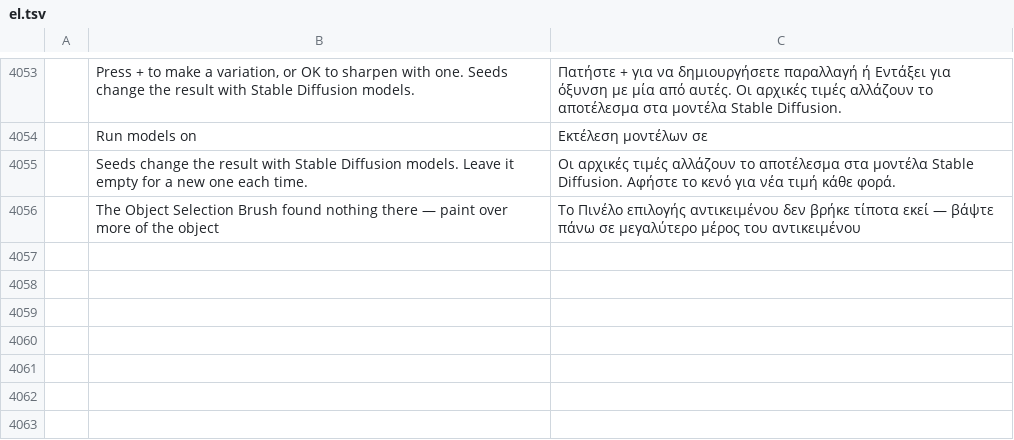
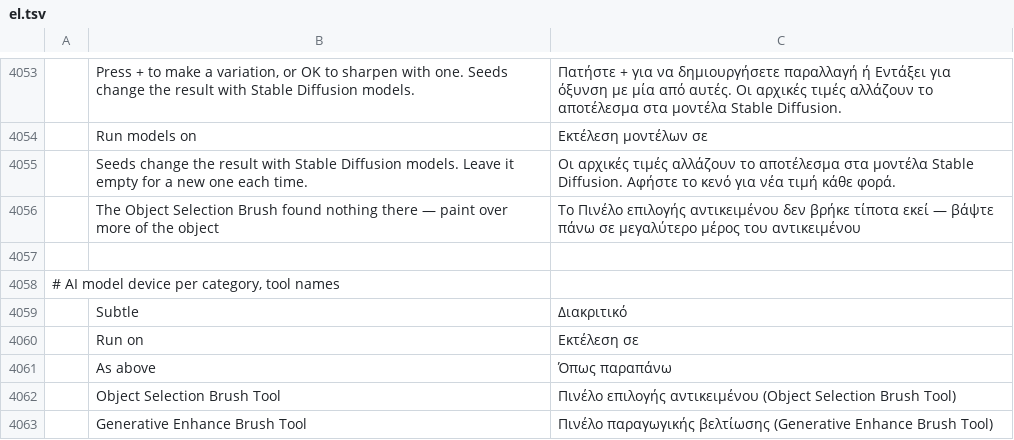
Before and after one commit to fopelka-EOCS/Photo_Craft, a TSV file: crates/ui-egui/src/i18n/el.tsv, drawn as a sheet; only a part is shown, gaps mark what is left out; the diff names each change by its address in the sheet, - before the commit and + after, or states it on an @@ line.

```diff
--- a/crates/ui-egui/src/i18n/el.tsv
+++ b/crates/ui-egui/src/i18n/el.tsv
+row 4057: (empty)
+row 4058: # AI model device per category, tool names
+row 4059:  | Subtle | Διακριτικό
+row 4060:  | Run on | Εκτέλεση σε
+row 4061:  | As above | Όπως παραπάνω
+row 4062:  | Object Selection Brush Tool | Πινέλο επιλογής αντικειμένου (Object Selection Brush Tool)
+row 4063:  | Generative Enhance Brush Tool | Πινέλο παραγωγικής βελτίωσης (Generative Enhance Brush Tool)
```
Also changed, not shown: crates/ui-egui/src/i18n/cs.tsv, crates/ui-egui/src/i18n/es.tsv, 17 other files.
